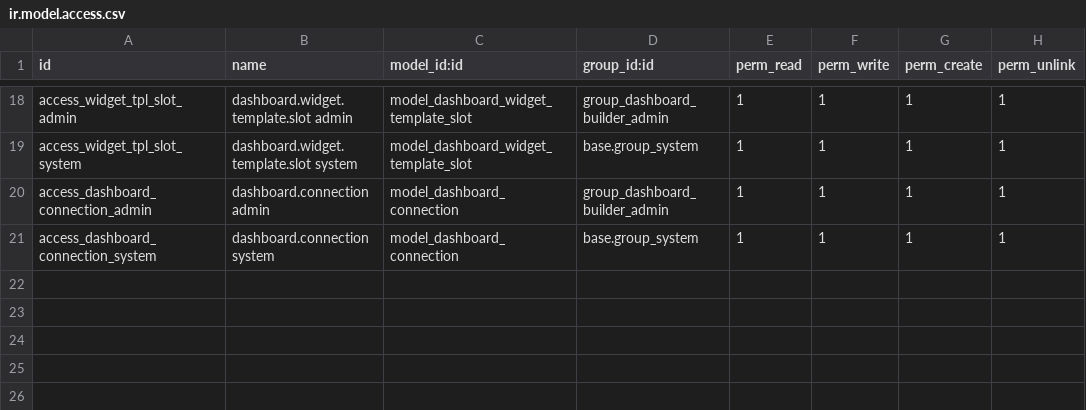
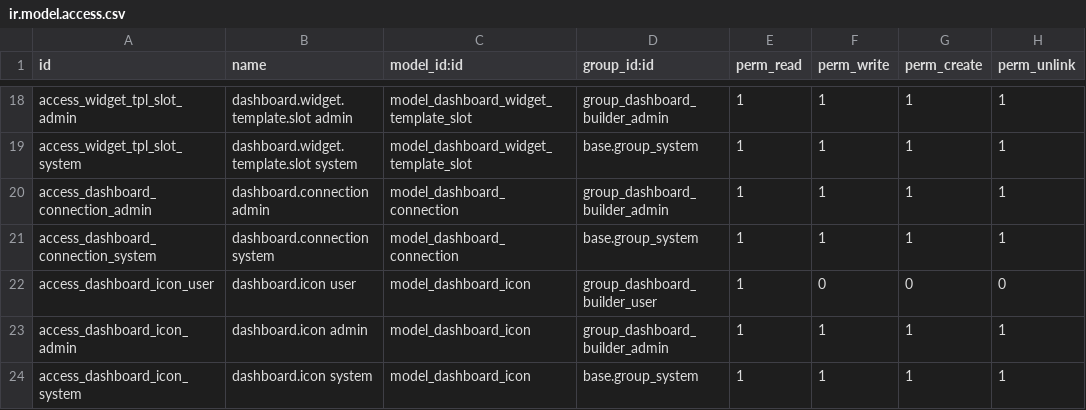
Before and after one commit to nshntkmr/earlyread-saas-odoo, a CSV file: dashboard_builder/security/ir.model.access.csv, drawn as a sheet; only a part is shown, gaps mark what is left out.

```diff
--- a/dashboard_builder/security/ir.model.access.csv
+++ b/dashboard_builder/security/ir.model.access.csv
@@ -21 +21,4 @@ access_dashboard_connection_admin,dashboard.connection admin,model_dashboard_con
 access_dashboard_connection_system,dashboard.connection system,model_dashboard_connection,base.group_system,1,1,1,1
+access_dashboard_icon_user,dashboard.icon user,model_dashboard_icon,group_dashboard_builder_user,1,0,0,0
+access_dashboard_icon_admin,dashboard.icon admin,model_dashboard_icon,group_dashboard_builder_admin,1,1,1,1
+access_dashboard_icon_system,dashboard.icon system,model_dashboard_icon,base.group_system,1,1,1,1
```
Also changed, not shown: 55 other files.
